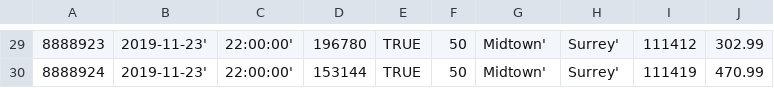
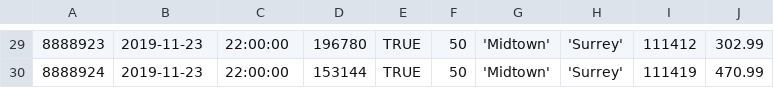
Before and after one commit to Kevin0115/SuperRent, a CSV file: mock_data/returns.csv, drawn as a sheet; only a part is shown, gaps mark what is left out; the diff covers the shown part only.

```diff
--- a/mock_data/returns.csv
+++ b/mock_data/returns.csv
@@ -29,2 +29,2 @@
-8888923,2019-11-23',22:00:00',196780,TRUE,50,Midtown',Surrey',111412,302.99
-8888924,2019-11-23',22:00:00',153144,TRUE,50,Midtown',Surrey',111419,470.99
+8888923,2019-11-23,22:00:00,196780,TRUE,50,'Midtown','Surrey',111412,302.99
+8888924,2019-11-23,22:00:00,153144,TRUE,50,'Midtown','Surrey',111419,470.99
```
Also changed, not shown: 87 edited cells elsewhere in this file, mock_data/rentals.csv, mock_data/reservation.csv, 1 other file.
